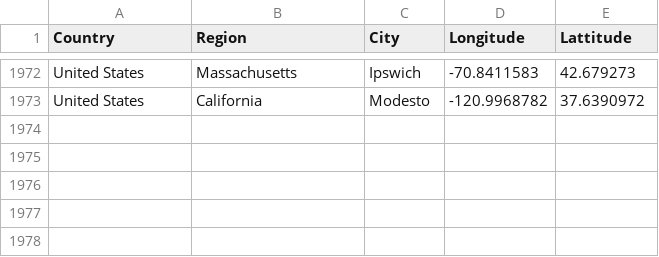
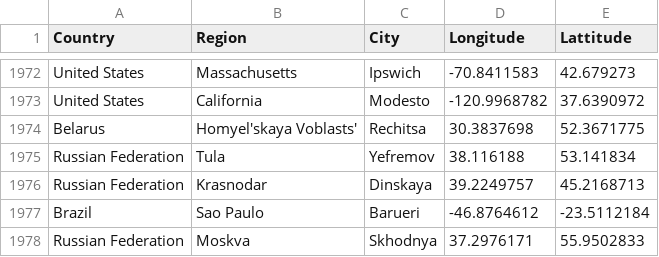
Before and after one commit to lyokha/statcounter-utils, a CSV file: geocode.csv, drawn as a sheet; only a part is shown, gaps mark what is left out; the diff names each change by its address in the sheet, - before the commit and + after, or states it on an @@ line.

```diff
--- a/geocode.csv
+++ b/geocode.csv
+row 1974: Belarus | Homyel'skaya Voblasts' | Rechitsa | 30.3837698 | 52.3671775
+row 1975: Russian Federation | Tula | Yefremov | 38.116188 | 53.141834
+row 1976: Russian Federation | Krasnodar | Dinskaya | 39.2249757 | 45.2168713
+row 1977: Brazil | Sao Paulo | Barueri | -46.8764612 | -23.5112184
+row 1978: Russian Federation | Moskva | Skhodnya | 37.2976171 | 55.9502833
```
Also changed, not shown: 1 other file.
